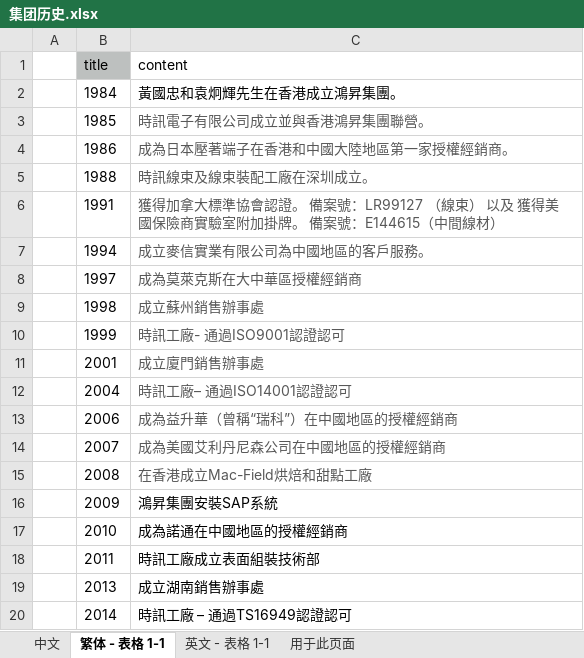
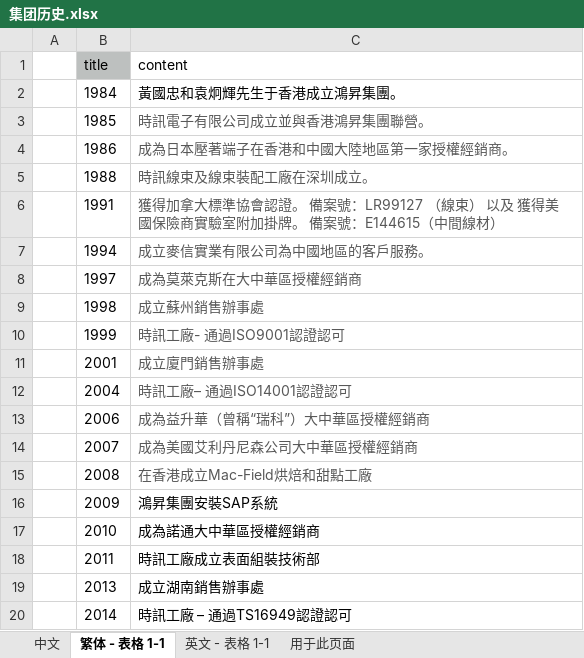
Before and after one commit to leon776/hongsheng, an Excel workbook: src/api/data/集团历史.xlsx, sheet 繁体 - 表格 1-1, drawn as a sheet; values as stored, in another font and other column widths than the file's, no borders; the diff names each change by its address in the sheet, - before the commit and + after, or states it on an @@ line.

```diff
--- a/src/api/data/集团历史.xlsx (sheet 繁体 - 表格 1-1)
+++ b/src/api/data/集团历史.xlsx (sheet 繁体 - 表格 1-1)
-C2 (content): 黃國忠和袁炯輝先生在香港成立鴻昇集團。
+C2 (content): 黃國忠和袁炯輝先生于香港成立鴻昇集團。
-C13 (content): 成為益升華（曾稱“瑞科”）在中國地區的授權經銷商
+C13 (content): 成為益升華（曾稱“瑞科”）大中華區授權經銷商
-C14 (content): 成為美國艾利丹尼森公司在中國地區的授權經銷商
+C14 (content): 成為美國艾利丹尼森公司大中華區授權經銷商
-C17 (content): 成為諾通在中國地區的授權經銷商
+C17 (content): 成為諾通大中華區授權經銷商
```
Also changed, not shown: sheet 中文, charts or pictures, src/api/data/为什么选择鸿升.xlsx, src/api/data/产品及服务.xlsx, 7 other files.
